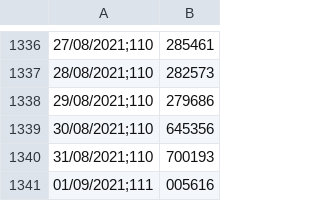
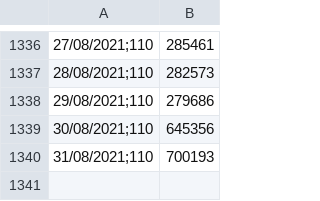
Before and after one commit to gonzaloalvsan/TFM_Gonzalo, a CSV file: CaixaBank Global Flexible, FI - ES0164381008.csv, drawn as a sheet; only a part is shown, gaps mark what is left out; the diff names each change by its address in the sheet, - before the commit and + after, or states it on an @@ line.

Commit message:
Update CaixaBank Global Flexible, FI - ES0164381008.csv

```diff
--- a/CaixaBank Global Flexible, FI - ES0164381008.csv
+++ b/CaixaBank Global Flexible, FI - ES0164381008.csv
-row 1341: 01/09/2021;111 | 005616
```
